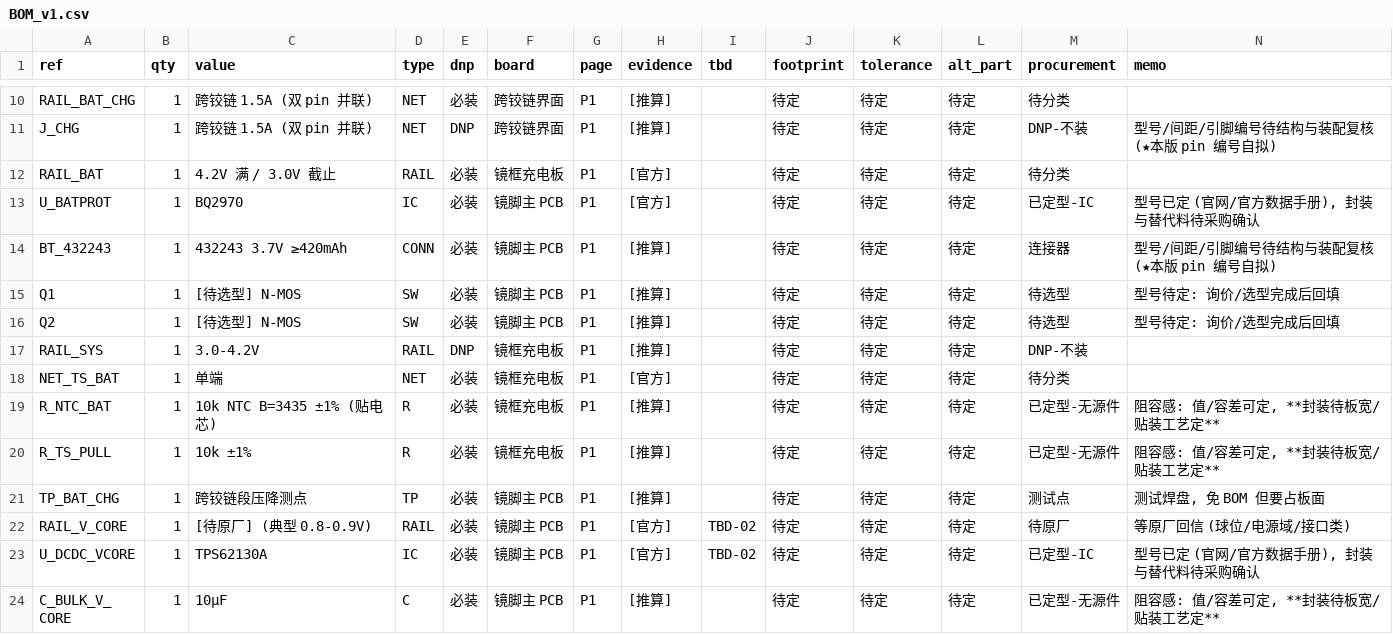
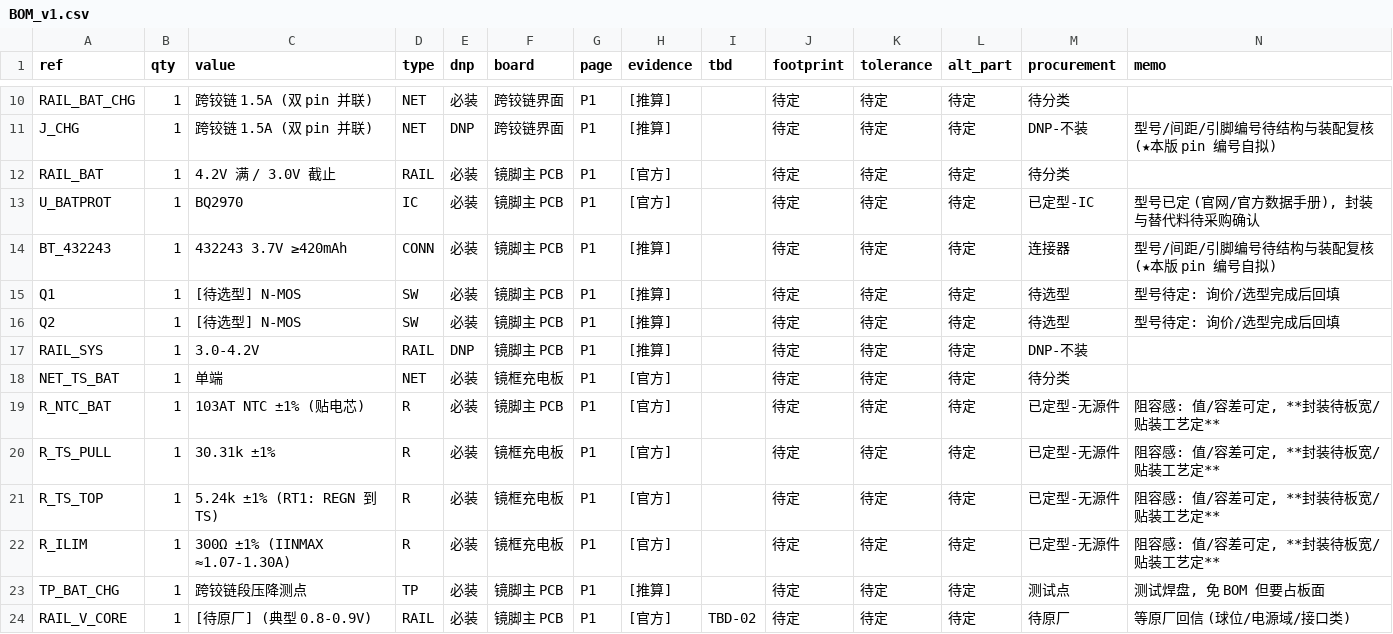
Before and after one commit to yuewuya20180928/OD_GLASS, a CSV file: projects/smart_glasses/HW/BOM_v1.csv, drawn as a sheet; only a part is shown, gaps mark what is left out; the shorter side is filled out with more unchanged rows.

```diff
--- a/projects/smart_glasses/HW/BOM_v1.csv
+++ b/projects/smart_glasses/HW/BOM_v1.csv
@@ -11,3 +11,3 @@ RAIL_BAT_CHG,1,跨铰链 1.5A (双 pin 并联),NET,必装,跨铰链界面,P1,[
 J_CHG,1,跨铰链 1.5A (双 pin 并联),NET,DNP,跨铰链界面,P1,[推算],,待定,待定,待定,DNP-不装,型号/间距/引脚编号待结构与装配复核 (★本版 pin 编号自拟)
-RAIL_BAT,1,4.2V 满 / 3.0V 截止,RAIL,必装,镜框充电板,P1,[官方],,待定,待定,待定,待分类,
+RAIL_BAT,1,4.2V 满 / 3.0V 截止,RAIL,必装,镜脚主 PCB,P1,[官方],,待定,待定,待定,待分类,
 U_BATPROT,1,BQ2970,IC,必装,镜脚主 PCB,P1,[官方],,待定,待定,待定,已定型-IC,"型号已定 (官网/官方数据手册), 封装与替代料待采购确认"
@@ -16,6 +16,8 @@ Q1,1,[待选型] N-MOS,SW,必装,镜脚主 PCB,P1,[推算],,待定,待定,待定
 Q2,1,[待选型] N-MOS,SW,必装,镜脚主 PCB,P1,[推算],,待定,待定,待定,待选型,型号待定: 询价/选型完成后回填
-RAIL_SYS,1,3.0-4.2V,RAIL,DNP,镜框充电板,P1,[推算],,待定,待定,待定,DNP-不装,
+RAIL_SYS,1,3.0-4.2V,RAIL,DNP,镜脚主 PCB,P1,[推算],,待定,待定,待定,DNP-不装,
 NET_TS_BAT,1,单端,NET,必装,镜框充电板,P1,[官方],,待定,待定,待定,待分类,
-R_NTC_BAT,1,10k NTC B=3435 ±1% (贴电芯),R,必装,镜框充电板,P1,[推算],,待定,待定,待定,已定型-无源件,"阻容感: 值/容差可定, **封装待板宽/贴装工艺定**"
-R_TS_PULL,1,10k ±1%,R,必装,镜框充电板,P1,[推算],,待定,待定,待定,已定型-无源件,"阻容感: 值/容差可定, **封装待板宽/贴装工艺定**"
+R_NTC_BAT,1,103AT NTC ±1% (贴电芯),R,必装,镜脚主 PCB,P1,[官方],,待定,待定,待定,已定型-无源件,"阻容感: 值/容差可定, **封装待板宽/贴装工艺定**"
+R_TS_PULL,1,30.31k ±1%,R,必装,镜框充电板,P1,[官方],,待定,待定,待定,已定型-无源件,"阻容感: 值/容差可定, **封装待板宽/贴装工艺定**"
+R_TS_TOP,1,5.24k ±1% (RT1: REGN 到 TS),R,必装,镜框充电板,P1,[官方],,待定,待定,待定,已定型-无源件,"阻容感: 值/容差可定, **封装待板宽/贴装工艺定**"
+R_ILIM,1,300Ω ±1% (IINMAX ≈1.07-1.30A),R,必装,镜框充电板,P1,[官方],,待定,待定,待定,已定型-无源件,"阻容感: 值/容差可定, **封装待板宽/贴装工艺定**"
 TP_BAT_CHG,1,跨铰链段压降测点,TP,必装,镜脚主 PCB,P1,[推算],,待定,待定,待定,测试点,"测试焊盘, 免 BOM 但要占板面"
```
Also changed, not shown: projects/smart_glasses/HW/netlist_v1.csv, 24 other files.
